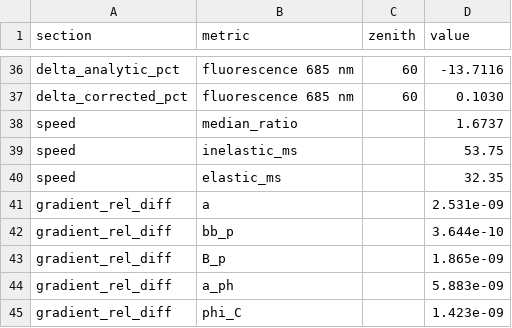
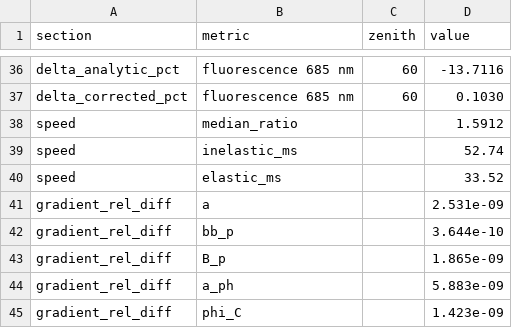
Before and after one commit to ocean-colour/retrieve-or-bust, a CSV file: design/validation/metrics_inelastic.csv, drawn as a sheet; only a part is shown, gaps mark what is left out.

```diff
--- a/design/validation/metrics_inelastic.csv
+++ b/design/validation/metrics_inelastic.csv
@@ -37,5 +37,5 @@ delta_analytic_pct,fluorescence 685 nm,60,-13.7116
 delta_corrected_pct,fluorescence 685 nm,60,0.1030
-speed,median_ratio,,1.6737
-speed,inelastic_ms,,53.75
-speed,elastic_ms,,32.35
+speed,median_ratio,,1.5912
+speed,inelastic_ms,,52.74
+speed,elastic_ms,,33.52
 gradient_rel_diff,a,,2.531e-09
```
Also changed, not shown: 11 other files.
